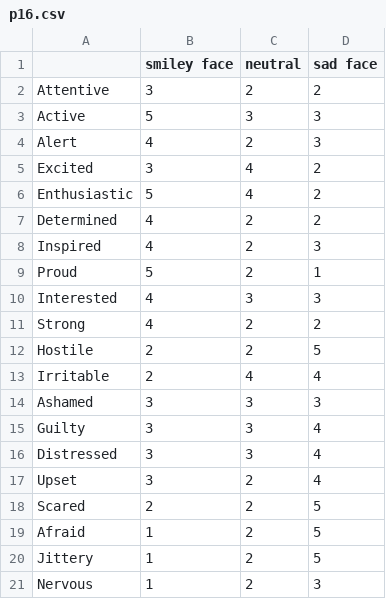
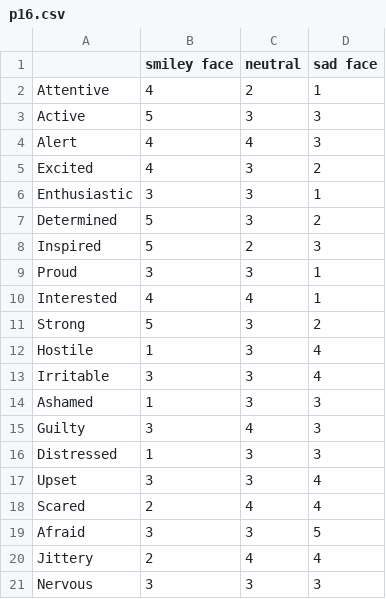
Before and after one commit to shigeodayo/ex_design_analysis, a CSV file: data/PANAS/p16.csv, drawn as a sheet.

```diff
--- a/data/PANAS/p16.csv
+++ b/data/PANAS/p16.csv
@@ -1,21 +1,21 @@
 ,smiley face,neutral,sad face
-Attentive,3,2,2
+Attentive,4,2,1
 Active,5,3,3
-Alert,4,2,3
-Excited,3,4,2
-Enthusiastic,5,4,2
-Determined,4,2,2
-Inspired,4,2,3
-Proud,5,2,1
-Interested,4,3,3
-Strong,4,2,2
-Hostile,2,2,5
-Irritable,2,4,4
-Ashamed,3,3,3
-Guilty,3,3,4
-Distressed,3,3,4
-Upset,3,2,4
-Scared,2,2,5
-Afraid,1,2,5
-Jittery,1,2,5
-Nervous,1,2,3
+Alert,4,4,3
+Excited,4,3,2
+Enthusiastic,3,3,1
+Determined,5,3,2
+Inspired,5,2,3
+Proud,3,3,1
+Interested,4,4,1
+Strong,5,3,2
+Hostile,1,3,4
+Irritable,3,3,4
+Ashamed,1,3,3
+Guilty,3,4,3
+Distressed,1,3,3
+Upset,3,3,4
+Scared,2,4,4
+Afraid,3,3,5
+Jittery,2,4,4
+Nervous,3,3,3
```
Also changed, not shown: data/PANAS/p1.csv, data/PANAS/p10.csv, 6 other files.
